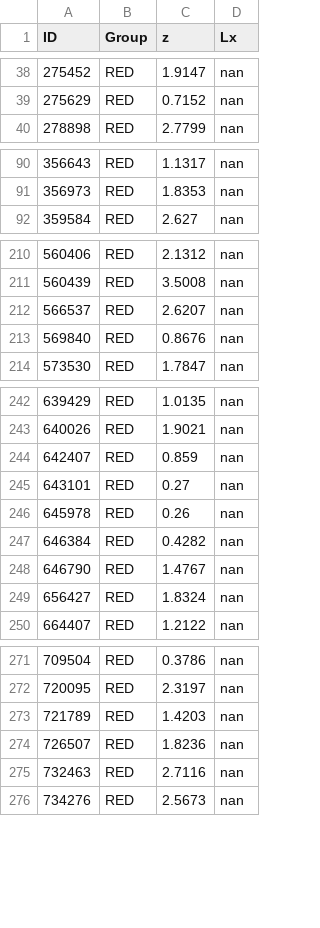
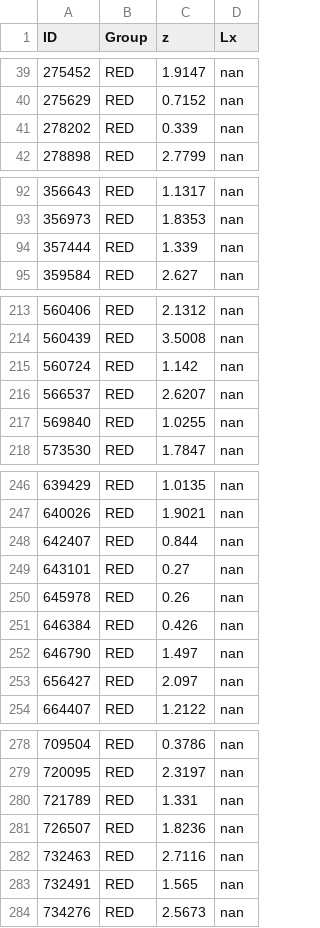
Before and after one commit to parallax-xallaraq/IfA-REU-Project, a CSV file: Lists/v2_AGN_tricolor_data.csv, drawn as a sheet; only a part is shown, gaps mark what is left out; the diff covers the shown part only.

```diff
--- a/Lists/v2_AGN_tricolor_data.csv
+++ b/Lists/v2_AGN_tricolor_data.csv
@@ -39,2 +40,3 @@ ID,Group,z,Lx
 275629,RED,0.7152,nan
+278202,RED,0.339,nan
 278898,RED,2.7799,nan
@@ -91,2 +93,3 @@ ID,Group,z,Lx
 356973,RED,1.8353,nan
+357444,RED,1.339,nan
 359584,RED,2.627,nan
@@ -211,4 +214,5 @@ ID,Group,z,Lx
 560439,RED,3.5008,nan
+560724,RED,1.142,nan
 566537,RED,2.6207,nan
-569840,RED,0.8676,nan
+569840,RED,1.0255,nan
 573530,RED,1.7847,nan
@@ -243,8 +247,8 @@ ID,Group,z,Lx
 640026,RED,1.9021,nan
-642407,RED,0.859,nan
+642407,RED,0.844,nan
 643101,RED,0.27,nan
 645978,RED,0.26,nan
-646384,RED,0.4282,nan
-646790,RED,1.4767,nan
-656427,RED,1.8324,nan
+646384,RED,0.426,nan
+646790,RED,1.497,nan
+656427,RED,2.097,nan
 664407,RED,1.2122,nan
@@ -272,5 +279,6 @@ ID,Group,z,Lx
 720095,RED,2.3197,nan
-721789,RED,1.4203,nan
+721789,RED,1.331,nan
 726507,RED,1.8236,nan
 732463,RED,2.7116,nan
+732491,RED,1.565,nan
 734276,RED,2.5673,nan
```
Also changed, not shown: 11 added rows and 11 edited cells elsewhere in this file, Lists/Lx_correction_plot_data_update.csv, Lists/v2_AGNid_Xray_MIR.csv, 55 other files.
